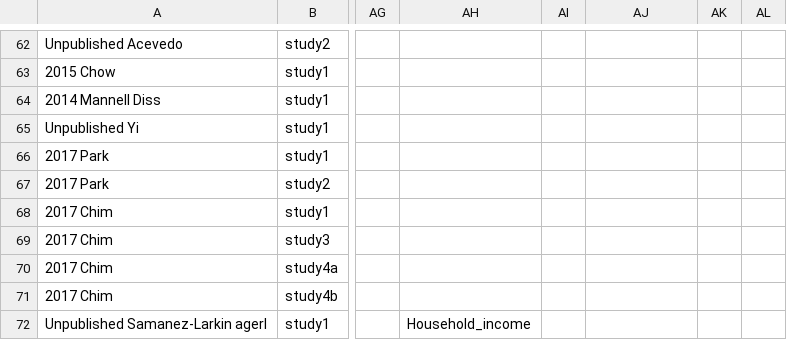
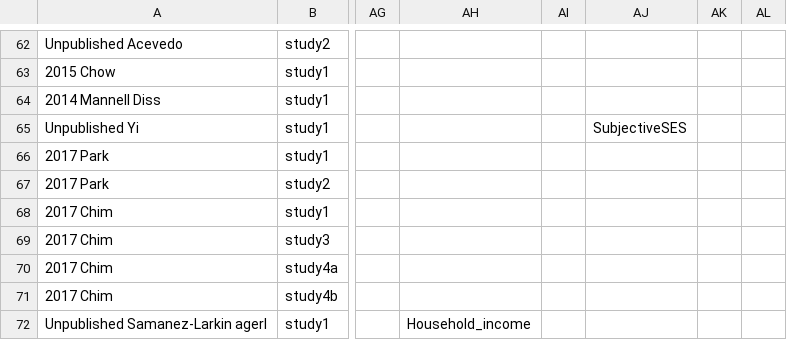
Before and after one commit to mlko53/IA-Meta, a CSV file: preprocess/config/var_name_dict.csv, drawn as a sheet; only a part is shown, gaps mark what is left out; the diff names each change by its address in the sheet, - before the commit and + after, or states it on an @@ line.

Commit message:
Added additional SES values

```diff
--- a/preprocess/config/var_name_dict.csv
+++ b/preprocess/config/var_name_dict.csv
-AJ65: (empty)
+AJ65: SubjectiveSES
```
